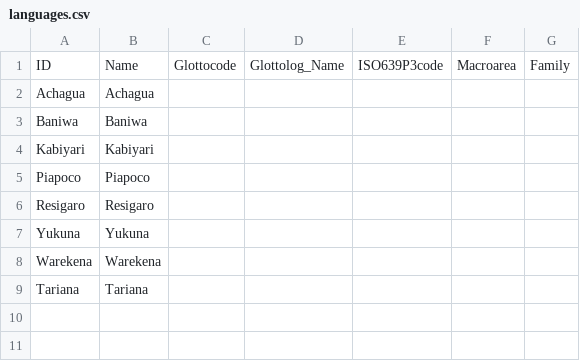
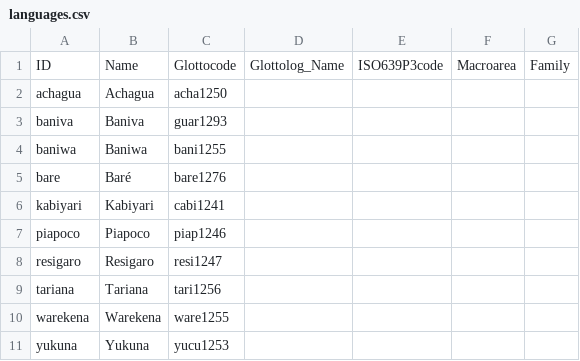
Before and after one commit to lexibank/chaconarawakan, a CSV file: cldf/languages.csv, drawn as a sheet.

```diff
--- a/cldf/languages.csv
+++ b/cldf/languages.csv
@@ -1,9 +1,11 @@
 ID,Name,Glottocode,Glottolog_Name,ISO639P3code,Macroarea,Family
-Achagua,Achagua,,,,,
-Baniwa,Baniwa,,,,,
-Kabiyari,Kabiyari,,,,,
-Piapoco,Piapoco,,,,,
-Resigaro,Resigaro,,,,,
-Yukuna,Yukuna,,,,,
-Warekena,Warekena,,,,,
-Tariana,Tariana,,,,,
+achagua,Achagua,acha1250,,,,
+baniva,Baniva,guar1293,,,,
+baniwa,Baniwa,bani1255,,,,
+bare,Baré,bare1276,,,,
+kabiyari,Kabiyari,cabi1241,,,,
+piapoco,Piapoco,piap1246,,,,
+resigaro,Resigaro,resi1247,,,,
+tariana,Tariana,tari1256,,,,
+warekena,Warekena,ware1255,,,,
+yukuna,Yukuna,yucu1253,,,,
```
Also changed, not shown: cldf/forms.csv, cldf/parameters.csv, 7 other files.
